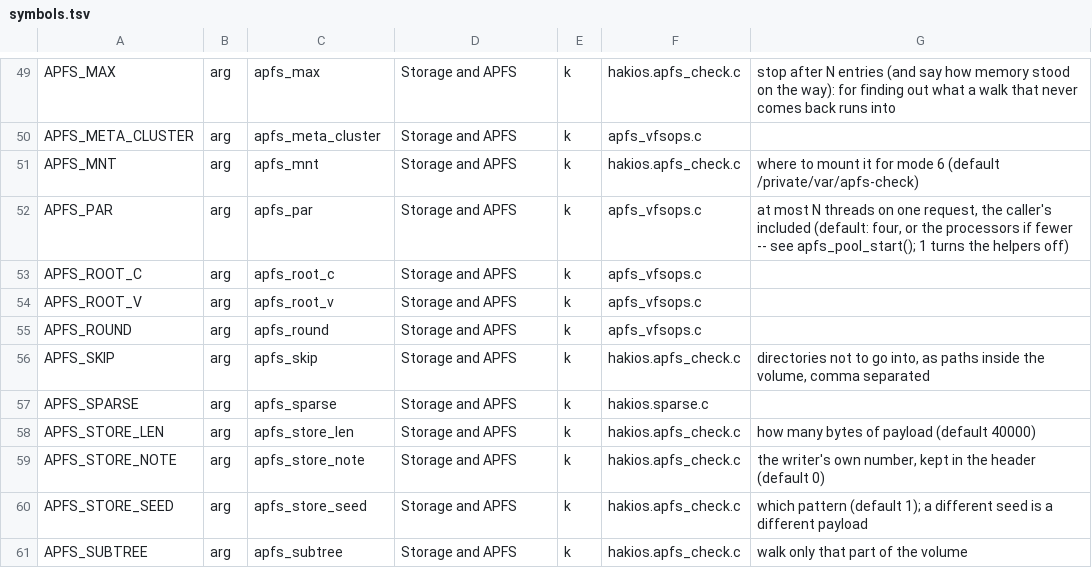
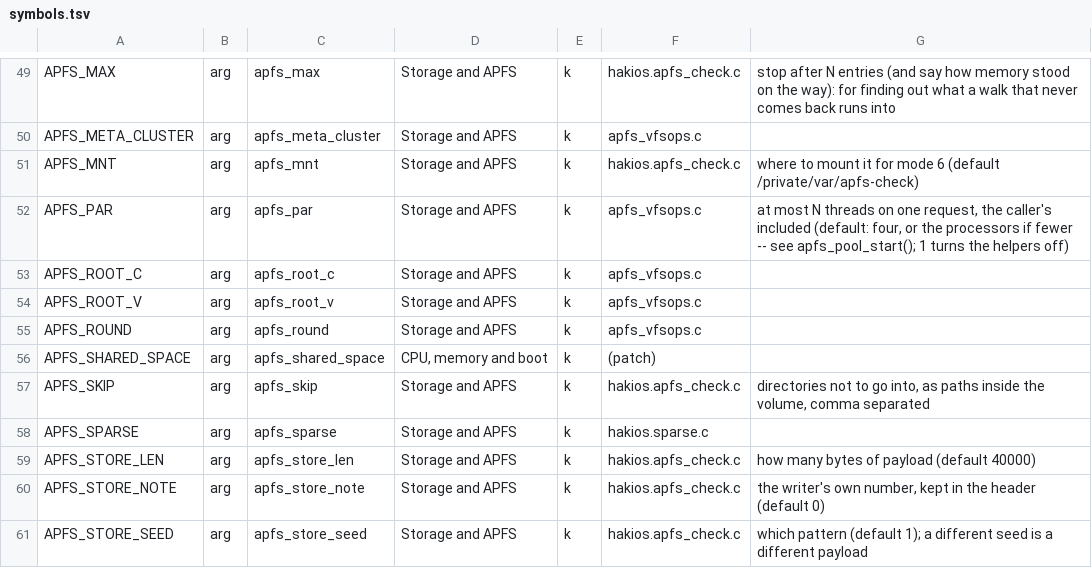
Before and after one commit to Scion-Project/scion-kernel, a TSV file: configs/symbols.tsv, drawn as a sheet; only a part is shown, gaps mark what is left out; the shorter side is filled out with more unchanged rows; the diff names each change by its address in the sheet, - before the commit and + after, or states it on an @@ line.

Commit message:
The catalogues made again after the merge with main (boot-args: apfs_shared_space of the fork's new commit; drivers.md)

```diff
--- a/configs/symbols.tsv
+++ b/configs/symbols.tsv
+row 56: APFS_SHARED_SPACE | arg | apfs_shared_space | CPU, memory and boot | k | (patch)
```
Also changed, not shown: 3 other files.
